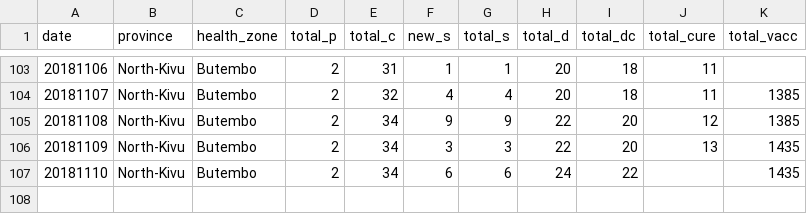
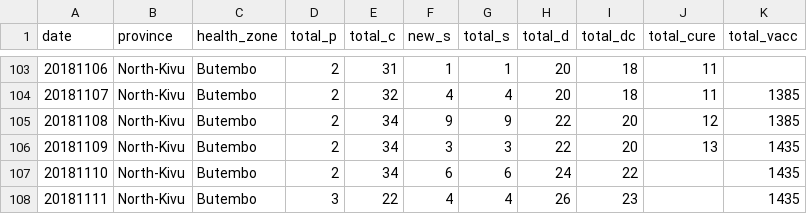
Before and after one commit to sophiemeakin/ebola_drc, a CSV file: data/health_zone/ebola_drc-Butembo.csv, drawn as a sheet; only a part is shown, gaps mark what is left out.

```diff
--- a/data/health_zone/ebola_drc-Butembo.csv
+++ b/data/health_zone/ebola_drc-Butembo.csv
@@ -107 +107,2 @@ date,province,health_zone,total_p,total_c,new_s,total_s,total_d,total_dc,total_c
 20181110,North-Kivu,Butembo,2,34,6,6,24,22,,1435
+20181111,North-Kivu,Butembo,3,22,4,4,26,23,,1435
```
Also changed, not shown: data/health_zone/ebola_drc-Beni.csv, data/health_zone/ebola_drc-Kalunguta.csv, 19 other files.
